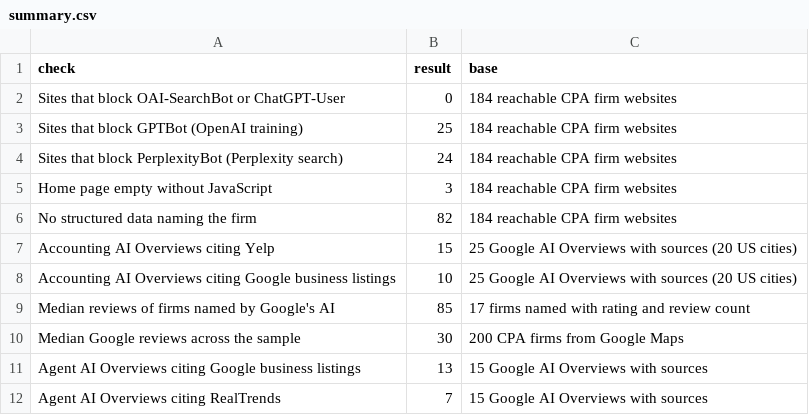
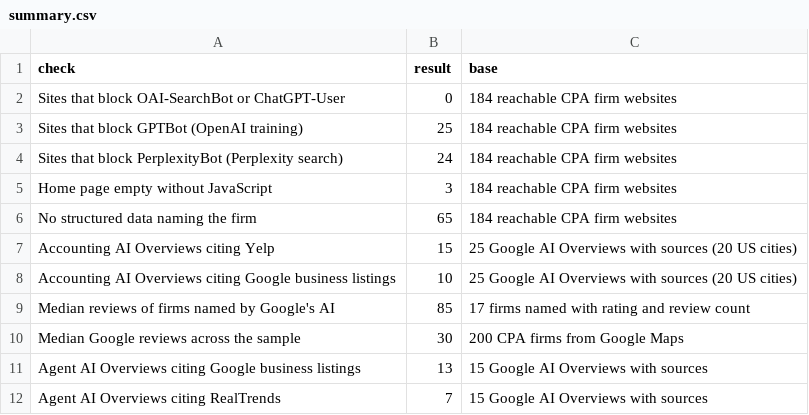
Before and after one commit to Timcreatewithlogic/ai-readiness-cpa-firm-websites, a CSV file: data/summary.csv, drawn as a sheet.

```diff
--- a/data/summary.csv
+++ b/data/summary.csv
@@ -5,3 +5,3 @@ Sites that block PerplexityBot (Perplexity search),24,184 reachable CPA firm web
 Home page empty without JavaScript,3,184 reachable CPA firm websites
-No structured data naming the firm,82,184 reachable CPA firm websites
+No structured data naming the firm,65,184 reachable CPA firm websites
 Accounting AI Overviews citing Yelp,15,25 Google AI Overviews with sources (20 US cities)
```
Also changed, not shown: 2 other files.
